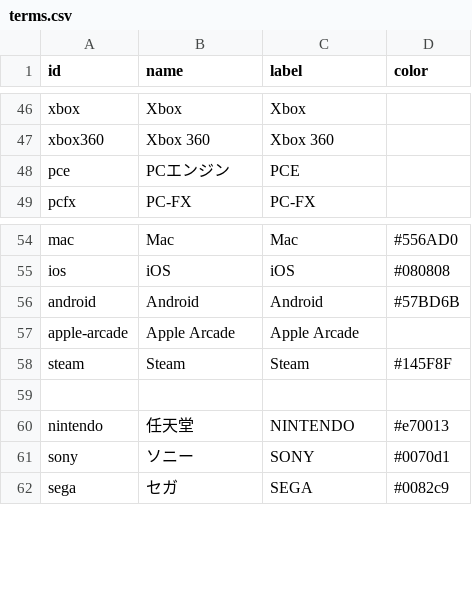
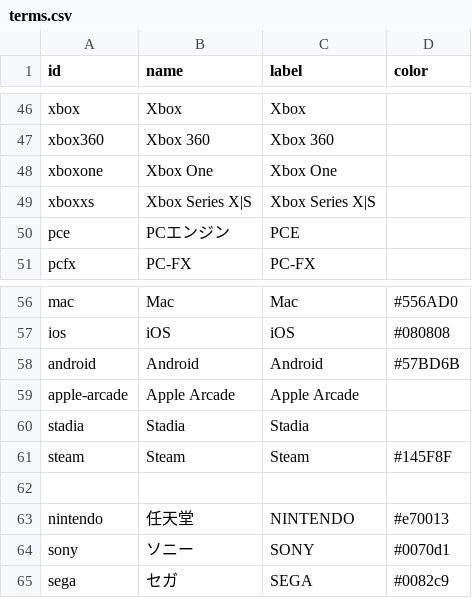
Before and after one commit to qrac/game-timeline, a CSV file: public/assets/terms.csv, drawn as a sheet; only a part is shown, gaps mark what is left out.

```diff
--- a/public/assets/terms.csv
+++ b/public/assets/terms.csv
@@ -47,2 +47,4 @@ xbox,Xbox,Xbox
 xbox360,Xbox 360,Xbox 360
+xboxone,Xbox One,Xbox One
+xboxxs,Xbox Series X|S,Xbox Series X|S
 pce,PCエンジン,PCE
@@ -57,2 +59,3 @@ android,Android,Android,#57BD6B
 apple-arcade,Apple Arcade,Apple Arcade,
+stadia,Stadia,Stadia,
 steam,Steam,Steam,#145F8F
```
Also changed, not shown: public/assets/items.csv, 2 other files.
